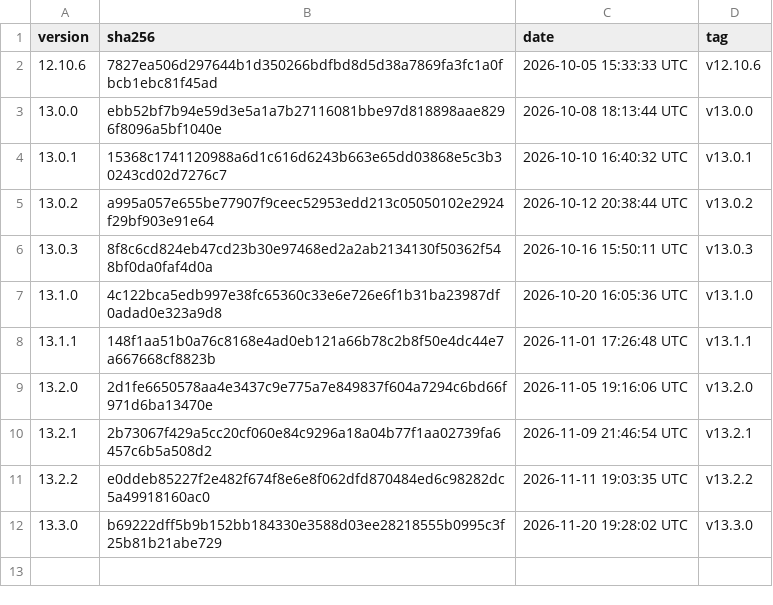
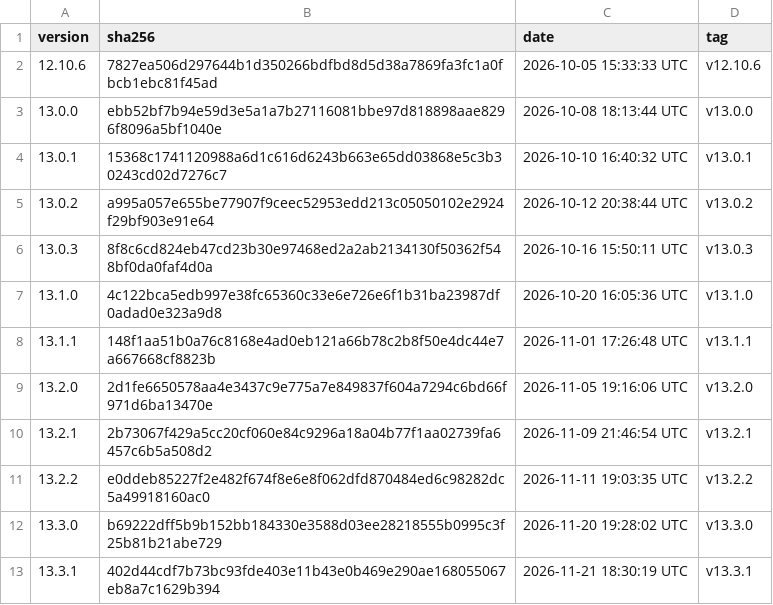
Before and after one commit to GoodSoftwares/Telegram, a CSV file: history.csv, drawn as a sheet.

```diff
--- a/history.csv
+++ b/history.csv
@@ -12 +12,2 @@ version,sha256,date,tag
 13.3.0,b69222dff5b9b152bb184330e3588d03ee28218555b0995c3f25b81b21abe729,2026-11-20 19:28:02 UTC,v13.3.0
+13.3.1,402d44cdf7b73bc93fde403e11b43e0b469e290ae168055067eb8a7c1629b394,2026-11-21 18:30:19 UTC,v13.3.1
```
Also changed, not shown: 2 other files.
